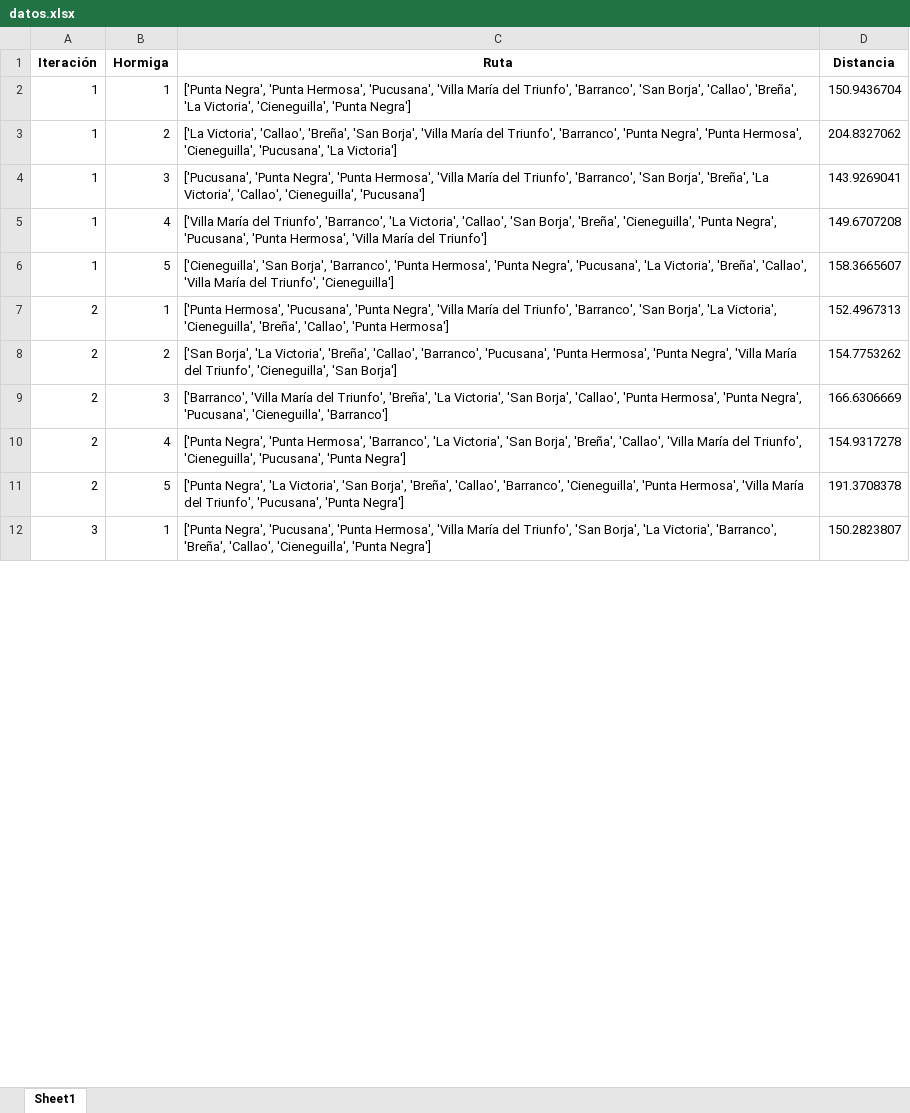
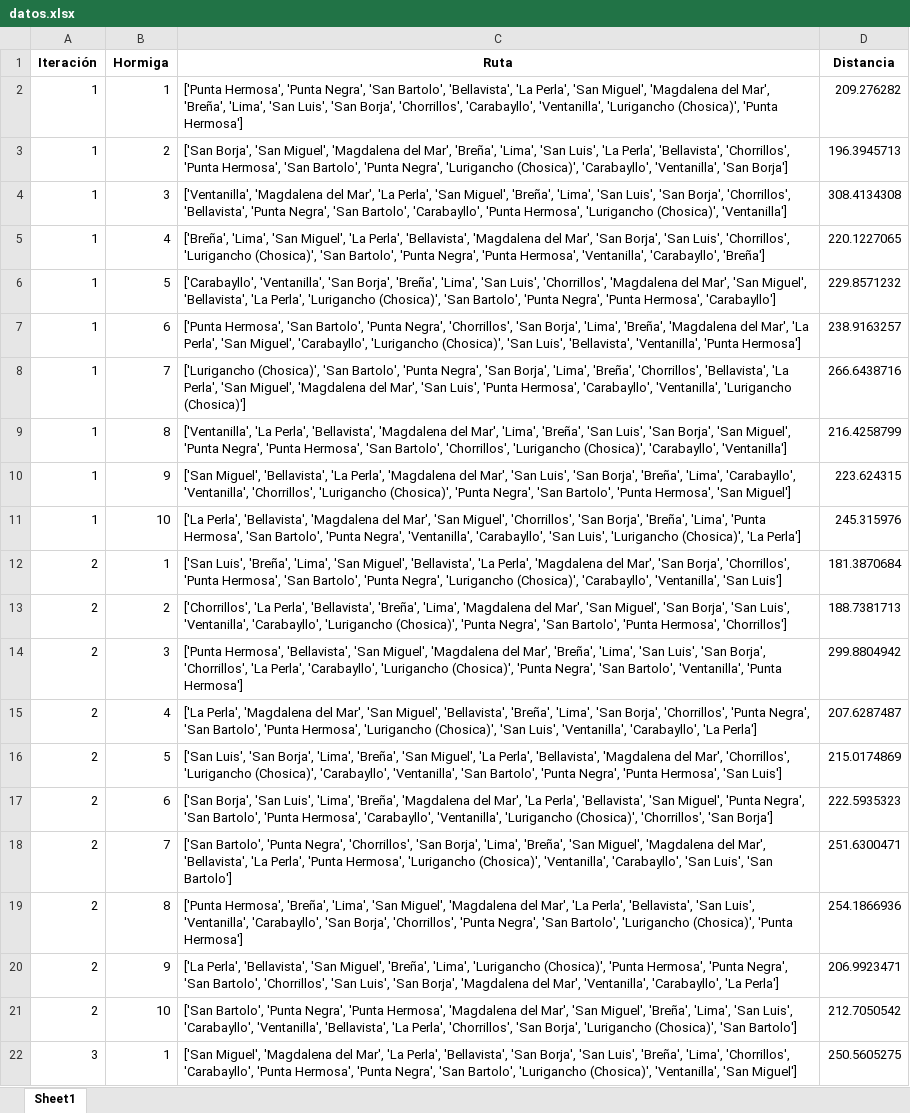
Before and after one commit to ccj14a/Simulador-de-Rutas-ptimas-con-Algoritmo-ACO, an Excel workbook: datos.xlsx, sheet Sheet1, drawn as a sheet; only a part is shown; values as stored, in another font and other column widths than the file's, no borders; addresses are those after the commit; the diff covers the shown part only; the diff names each change by its address in the sheet, - before the commit and + after, or states it on an @@ line.

```diff
--- a/datos.xlsx (sheet Sheet1)
+++ b/datos.xlsx (sheet Sheet1)
-C2 (Ruta): ['Punta Negra', 'Punta Hermosa', 'Pucusana', 'Villa María del Triunfo', 'Barranco', 'San Borja', 'Callao', 'Breña', 'La Victoria', 'Cieneguilla', 'Punta Negra']
+C2 (Ruta): ['Punta Hermosa', 'Punta Negra', 'San Bartolo', 'Bellavista', 'La Perla', 'San Miguel', 'Magdalena del Mar', 'Breña', 'Lima', 'San Luis', 'San Borja', 'Chorrillos', 'Carabayllo', 'Ventanilla', 'Lurigancho (Chosica)', 'Punta Hermosa']
-D2 (Distancia): 150.9436704
+D2 (Distancia): 209.276282
-C3 (Ruta): ['La Victoria', 'Callao', 'Breña', 'San Borja', 'Villa María del Triunfo', 'Barranco', 'Punta Negra', 'Punta Hermosa', 'Cieneguilla', 'Pucusana', 'La Victoria']
+C3 (Ruta): ['San Borja', 'San Miguel', 'Magdalena del Mar', 'Breña', 'Lima', 'San Luis', 'La Perla', 'Bellavista', 'Chorrillos', 'Punta Hermosa', 'San Bartolo', 'Punta Negra', 'Lurigancho (Chosica)', 'Carabayllo', 'Ventanilla', 'San Borja']
-D3 (Distancia): 204.8327062
+D3 (Distancia): 196.3945713
-C4 (Ruta): ['Pucusana', 'Punta Negra', 'Punta Hermosa', 'Villa María del Triunfo', 'Barranco', 'San Borja', 'Breña', 'La Victoria', 'Callao', 'Cieneguilla', 'Pucusana']
+C4 (Ruta): ['Ventanilla', 'Magdalena del Mar', 'La Perla', 'San Miguel', 'Breña', 'Lima', 'San Luis', 'San Borja', 'Chorrillos', 'Bellavista', 'Punta Negra', 'San Bartolo', 'Carabayllo', 'Punta Hermosa', 'Lurigancho (Chosica)', 'Ventanilla']
-D4 (Distancia): 143.9269041
+D4 (Distancia): 308.4134308
-C5 (Ruta): ['Villa María del Triunfo', 'Barranco', 'La Victoria', 'Callao', 'San Borja', 'Breña', 'Cieneguilla', 'Punta Negra', 'Pucusana', 'Punta Hermosa', 'Villa María del Triunfo']
+C5 (Ruta): ['Breña', 'Lima', 'San Miguel', 'La Perla', 'Bellavista', 'Magdalena del Mar', 'San Borja', 'San Luis', 'Chorrillos', 'Lurigancho (Chosica)', 'San Bartolo', 'Punta Negra', 'Punta Hermosa', 'Ventanilla', 'Carabayllo', 'Breña']
-D5 (Distancia): 149.6707208
+D5 (Distancia): 220.1227065
-C6 (Ruta): ['Cieneguilla', 'San Borja', 'Barranco', 'Punta Hermosa', 'Punta Negra', 'Pucusana', 'La Victoria', 'Breña', 'Callao', 'Villa María del Triunfo', 'Cieneguilla']
+C6 (Ruta): ['Carabayllo', 'Ventanilla', 'San Borja', 'Breña', 'Lima', 'San Luis', 'Chorrillos', 'Magdalena del Mar', 'San Miguel', 'Bellavista', 'La Perla', 'Lurigancho (Chosica)', 'San Bartolo', 'Punta Negra', 'Punta Hermosa', 'Carabayllo']
-D6 (Distancia): 158.3665607
+D6 (Distancia): 229.8571232
+row 7: 1 | 6 | ['Punta Hermosa', 'San Bartolo', 'Punta Negra', 'Chorrillos', 'San Borja', 'Lima', 'Breña', 'Magdalena del Mar', 'La Perla', 'San Miguel', 'Carabayllo', 'Lurigancho (Chosica)', 'San Luis', 'Bellavista', 'Ventanilla', 'Punta Hermosa'] | 238.9163257
+row 8: 1 | 7 | ['Lurigancho (Chosica)', 'San Bartolo', 'Punta Negra', 'San Borja', 'Lima', 'Breña', 'Chorrillos', 'Bellavista', 'La Perla', 'San Miguel', 'Magdalena del Mar', 'San Luis', 'Punta Hermosa', 'Carabayllo', 'Ventanilla', 'Lurigancho (Chosica)'] | 266.6438716
+row 9: 1 | 8 | ['Ventanilla', 'La Perla', 'Bellavista', 'Magdalena del Mar', 'Lima', 'Breña', 'San Luis', 'San Borja', 'San Miguel', 'Punta Negra', 'Punta Hermosa', 'San Bartolo', 'Chorrillos', 'Lurigancho (Chosica)', 'Carabayllo', 'Ventanilla'] | 216.4258799
+row 10: 1 | 9 | ['San Miguel', 'Bellavista', 'La Perla', 'Magdalena del Mar', 'San Luis', 'San Borja', 'Breña', 'Lima', 'Carabayllo', 'Ventanilla', 'Chorrillos', 'Lurigancho (Chosica)', 'Punta Negra', 'San Bartolo', 'Punta Hermosa', 'San Miguel'] | 223.624315
+row 11: 1 | 10 | ['La Perla', 'Bellavista', 'Magdalena del Mar', 'San Miguel', 'Chorrillos', 'San Borja', 'Breña', 'Lima', 'Punta Hermosa', 'San Bartolo', 'Punta Negra', 'Ventanilla', 'Carabayllo', 'San Luis', 'Lurigancho (Chosica)', 'La Perla'] | 245.315976
-C12 (Ruta): ['Punta Hermosa', 'Pucusana', 'Punta Negra', 'Villa María del Triunfo', 'Barranco', 'San Borja', 'La Victoria', 'Cieneguilla', 'Breña', 'Callao', 'Punta Hermosa']
+C12 (Ruta): ['San Luis', 'Breña', 'Lima', 'San Miguel', 'Bellavista', 'La Perla', 'Magdalena del Mar', 'San Borja', 'Chorrillos', 'Punta Hermosa', 'San Bartolo', 'Punta Negra', 'Lurigancho (Chosica)', 'Carabayllo', 'Ventanilla', 'San Luis']
-D12 (Distancia): 152.4967313
+D12 (Distancia): 181.3870684
-C13 (Ruta): ['San Borja', 'La Victoria', 'Breña', 'Callao', 'Barranco', 'Pucusana', 'Punta Hermosa', 'Punta Negra', 'Villa María del Triunfo', 'Cieneguilla', 'San Borja']
+C13 (Ruta): ['Chorrillos', 'La Perla', 'Bellavista', 'Breña', 'Lima', 'Magdalena del Mar', 'San Miguel', 'San Borja', 'San Luis', 'Ventanilla', 'Carabayllo', 'Lurigancho (Chosica)', 'Punta Negra', 'San Bartolo', 'Punta Hermosa', 'Chorrillos']
-D13 (Distancia): 154.7753262
+D13 (Distancia): 188.7381713
-C14 (Ruta): ['Barranco', 'Villa María del Triunfo', 'Breña', 'La Victoria', 'San Borja', 'Callao', 'Punta Hermosa', 'Punta Negra', 'Pucusana', 'Cieneguilla', 'Barranco']
+C14 (Ruta): ['Punta Hermosa', 'Bellavista', 'San Miguel', 'Magdalena del Mar', 'Breña', 'Lima', 'San Luis', 'San Borja', 'Chorrillos', 'La Perla', 'Carabayllo', 'Lurigancho (Chosica)', 'Punta Negra', 'San Bartolo', 'Ventanilla', 'Punta Hermosa']
-D14 (Distancia): 166.6306669
+D14 (Distancia): 299.8804942
-C15 (Ruta): ['Punta Negra', 'Punta Hermosa', 'Barranco', 'La Victoria', 'San Borja', 'Breña', 'Callao', 'Villa María del Triunfo', 'Cieneguilla', 'Pucusana', 'Punta Negra']
+C15 (Ruta): ['La Perla', 'Magdalena del Mar', 'San Miguel', 'Bellavista', 'Breña', 'Lima', 'San Borja', 'Chorrillos', 'Punta Negra', 'San Bartolo', 'Punta Hermosa', 'Lurigancho (Chosica)', 'San Luis', 'Ventanilla', 'Carabayllo', 'La Perla']
-D15 (Distancia): 154.9317278
+D15 (Distancia): 207.6287487
-C16 (Ruta): ['Punta Negra', 'La Victoria', 'San Borja', 'Breña', 'Callao', 'Barranco', 'Cieneguilla', 'Punta Hermosa', 'Villa María del Triunfo', 'Pucusana', 'Punta Negra']
+C16 (Ruta): ['San Luis', 'San Borja', 'Lima', 'Breña', 'San Miguel', 'La Perla', 'Bellavista', 'Magdalena del Mar', 'Chorrillos', 'Lurigancho (Chosica)', 'Carabayllo', 'Ventanilla', 'San Bartolo', 'Punta Negra', 'Punta Hermosa', 'San Luis']
-D16 (Distancia): 191.3708378
+D16 (Distancia): 215.0174869
+row 17: 2 | 6 | ['San Borja', 'San Luis', 'Lima', 'Breña', 'Magdalena del Mar', 'La Perla', 'Bellavista', 'San Miguel', 'Punta Negra', 'San Bartolo', 'Punta Hermosa', 'Carabayllo', 'Ventanilla', 'Lurigancho (Chosica)', 'Chorrillos', 'San Borja'] | 222.5935323
+row 18: 2 | 7 | ['San Bartolo', 'Punta Negra', 'Chorrillos', 'San Borja', 'Lima', 'Breña', 'San Miguel', 'Magdalena del Mar', 'Bellavista', 'La Perla', 'Punta Hermosa', 'Lurigancho (Chosica)', 'Ventanilla', 'Carabayllo', 'San Luis', 'San Bartolo'] | 251.6300471
+row 19: 2 | 8 | ['Punta Hermosa', 'Breña', 'Lima', 'San Miguel', 'Magdalena del Mar', 'La Perla', 'Bellavista', 'San Luis', 'Ventanilla', 'Carabayllo', 'San Borja', 'Chorrillos', 'Punta Negra', 'San Bartolo', 'Lurigancho (Chosica)', 'Punta Hermosa'] | 254.1866936
+row 20: 2 | 9 | ['La Perla', 'Bellavista', 'San Miguel', 'Breña', 'Lima', 'Lurigancho (Chosica)', 'Punta Hermosa', 'Punta Negra', 'San Bartolo', 'Chorrillos', 'San Luis', 'San Borja', 'Magdalena del Mar', 'Ventanilla', 'Carabayllo', 'La Perla'] | 206.9923471
+row 21: 2 | 10 | ['San Bartolo', 'Punta Negra', 'Punta Hermosa', 'Magdalena del Mar', 'San Miguel', 'Breña', 'Lima', 'San Luis', 'Carabayllo', 'Ventanilla', 'Bellavista', 'La Perla', 'Chorrillos', 'San Borja', 'Lurigancho (Chosica)', 'San Bartolo'] | 212.7050542
-C22 (Ruta): ['Punta Negra', 'Pucusana', 'Punta Hermosa', 'Villa María del Triunfo', 'San Borja', 'La Victoria', 'Barranco', 'Breña', 'Callao', 'Cieneguilla', 'Punta Negra']
+C22 (Ruta): ['San Miguel', 'Magdalena del Mar', 'La Perla', 'Bellavista', 'San Borja', 'San Luis', 'Breña', 'Lima', 'Chorrillos', 'Carabayllo', 'Punta Hermosa', 'Punta Negra', 'San Bartolo', 'Lurigancho (Chosica)', 'Ventanilla', 'San Miguel']
-D22 (Distancia): 150.2823807
+D22 (Distancia): 250.5605275
```
Also changed, not shown: 65 added rows and 28 edited cells elsewhere in this sheet, 6 other files.
